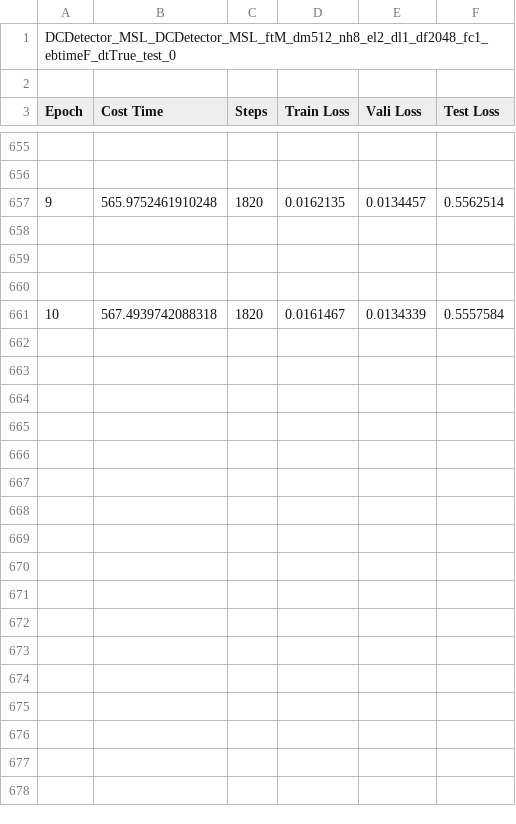
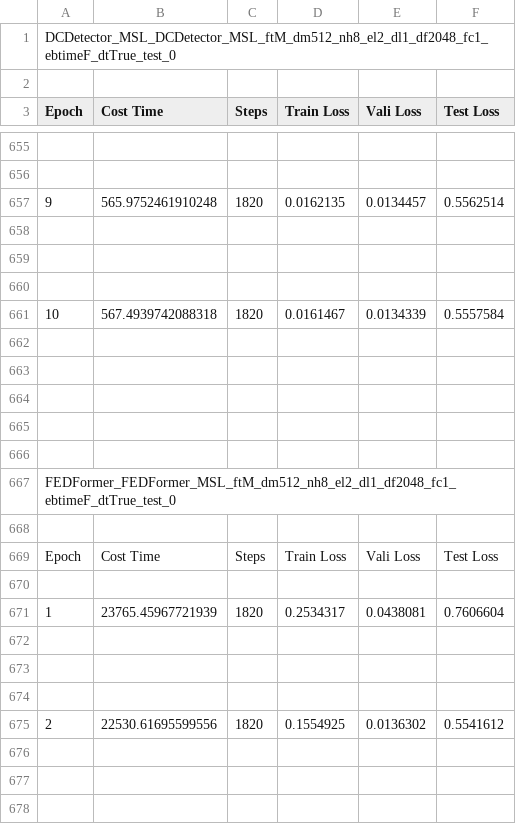
Before and after one commit to mail2418/Mael-TA, a CSV file: training_anomaly_detection.csv, drawn as a sheet; only a part is shown, gaps mark what is left out; the diff covers the shown part only; the diff names each change by its address in the sheet, - before the commit and + after, or states it on an @@ line.

```diff
--- a/training_anomaly_detection.csv
+++ b/training_anomaly_detection.csv
+row 662: (empty)
+row 663: (empty)
+row 664: (empty)
+row 665: (empty)
+row 666: (empty)
+row 667: FEDFormer_FEDFormer_MSL_ftM_dm512_nh8_el2_dl1_df2048_fc1_ebtimeF_dtTrue_test_0
+row 668: (empty)
+row 669: Epoch | Cost Time | Steps | Train Loss | Vali Loss | Test Loss
+row 670: (empty)
+row 671: 1 | 23765.45967721939 | 1820 | 0.2534317 | 0.0438081 | 0.7606604
+row 672: (empty)
+row 673: (empty)
+row 674: (empty)
+row 675: 2 | 22530.61695599556 | 1820 | 0.1554925 | 0.0136302 | 0.5541612
+row 676: (empty)
+row 677: (empty)
+row 678: (empty)
```
Also changed, not shown: 29 added rows elsewhere in this file, result_anomaly_detection.csv, 3 other files.
